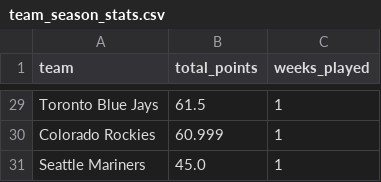
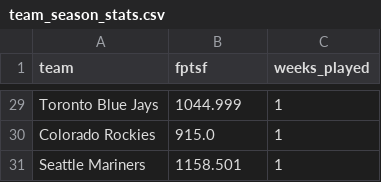
Before and after one commit to afinewinecompany/abl, a CSV file: data/team_season_stats.csv, drawn as a sheet; only a part is shown, gaps mark what is left out; the diff covers the shown part only; the diff names each change by its address in the sheet, - before the commit and + after, or states it on an @@ line.

```diff
--- a/data/team_season_stats.csv
+++ b/data/team_season_stats.csv
-B1: total_points
+B1: fptsf
-B29 (fptsf): 61.5
+B29 (fptsf): 1044.999
-B30 (fptsf): 60.999
+B30 (fptsf): 915.0
-B31 (fptsf): 45.0
+B31 (fptsf): 1158.501
```
Also changed, not shown: 27 edited cells elsewhere in this file, 2 other files.
